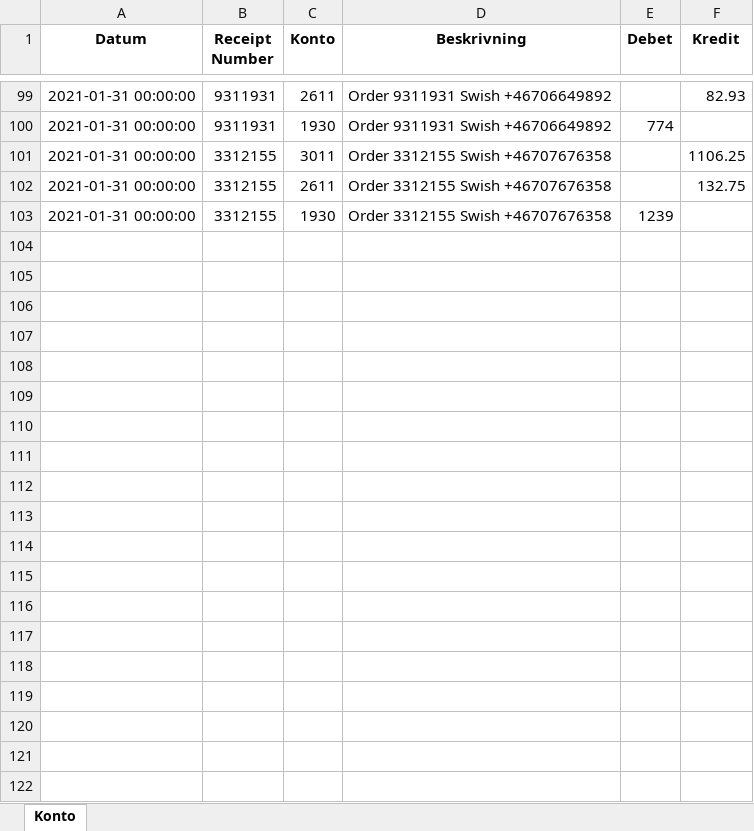
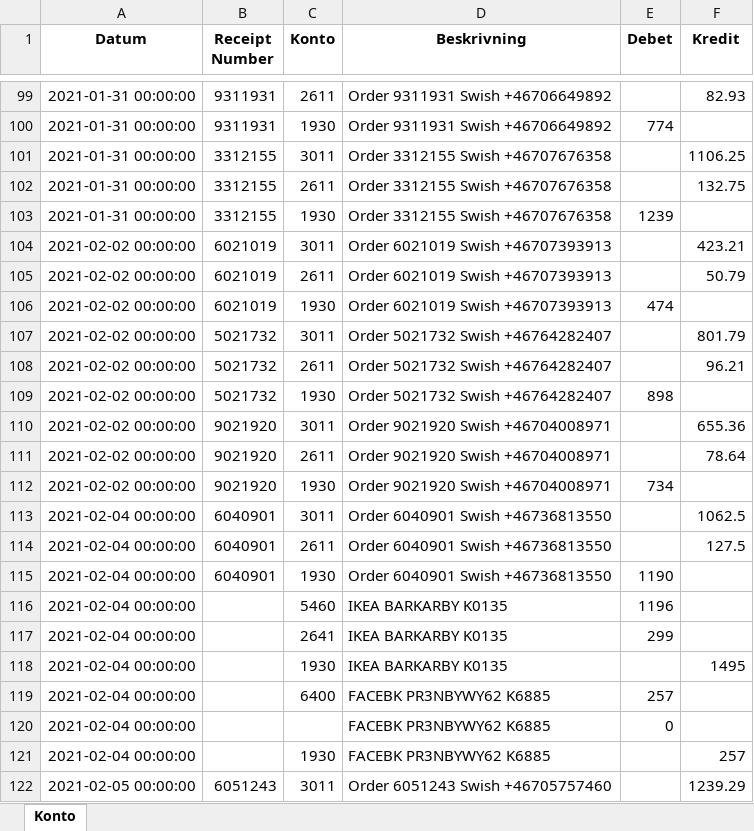
Before and after one commit to indbox/indbox.github.io, an Excel workbook: finance/OrderReceipts_Expenses_Konto_Classification.xlsx, sheet Konto, drawn as a sheet; only a part is shown, gaps mark what is left out; values as stored, in another font and other column widths than the file's, no borders; the diff covers the shown part only; the diff names each change by its address in the sheet, - before the commit and + after, or states it on an @@ line.

Commit message:
OrderReceipts_Expenses_Konto_Classification.xlsx/OrderReceipts_Expenses_Konto_Classification.csv: Entered 36 new rows for week ending 2021-02-07 (total 138 rows)

```diff
--- a/finance/OrderReceipts_Expenses_Konto_Classification.xlsx (sheet Konto)
+++ b/finance/OrderReceipts_Expenses_Konto_Classification.xlsx (sheet Konto)
+row 104: 2021-02-02 00:00:00 | 6021019 | 3011 | Order 6021019 Swish +46707393913 |  | 423.21
+row 105: 2021-02-02 00:00:00 | 6021019 | 2611 | Order 6021019 Swish +46707393913 |  | 50.79
+row 106: 2021-02-02 00:00:00 | 6021019 | 1930 | Order 6021019 Swish +46707393913 | 474
+row 107: 2021-02-02 00:00:00 | 5021732 | 3011 | Order 5021732 Swish +46764282407 |  | 801.79
+row 108: 2021-02-02 00:00:00 | 5021732 | 2611 | Order 5021732 Swish +46764282407 |  | 96.21
+row 109: 2021-02-02 00:00:00 | 5021732 | 1930 | Order 5021732 Swish +46764282407 | 898
+row 110: 2021-02-02 00:00:00 | 9021920 | 3011 | Order 9021920 Swish +46704008971 |  | 655.36
+row 111: 2021-02-02 00:00:00 | 9021920 | 2611 | Order 9021920 Swish +46704008971 |  | 78.64
+row 112: 2021-02-02 00:00:00 | 9021920 | 1930 | Order 9021920 Swish +46704008971 | 734
+row 113: 2021-02-04 00:00:00 | 6040901 | 3011 | Order 6040901 Swish +46736813550 |  | 1062.5
+row 114: 2021-02-04 00:00:00 | 6040901 | 2611 | Order 6040901 Swish +46736813550 |  | 127.5
+row 115: 2021-02-04 00:00:00 | 6040901 | 1930 | Order 6040901 Swish +46736813550 | 1190
+row 116: 2021-02-04 00:00:00 |  | 5460 | IKEA BARKARBY K0135 | 1196
+row 117: 2021-02-04 00:00:00 |  | 2641 | IKEA BARKARBY K0135 | 299
+row 118: 2021-02-04 00:00:00 |  | 1930 | IKEA BARKARBY K0135 |  | 1495
+row 119: 2021-02-04 00:00:00 |  | 6400 | FACEBK PR3NBYWY62 K6885 | 257
+row 120: 2021-02-04 00:00:00 |  |  | FACEBK PR3NBYWY62 K6885 | 0
+row 121: 2021-02-04 00:00:00 |  | 1930 | FACEBK PR3NBYWY62 K6885 |  | 257
+row 122: 2021-02-05 00:00:00 | 6051243 | 3011 | Order 6051243 Swish +46705757460 |  | 1239.29
```
Also changed, not shown: 17 added rows elsewhere in this sheet, 1 other file.
